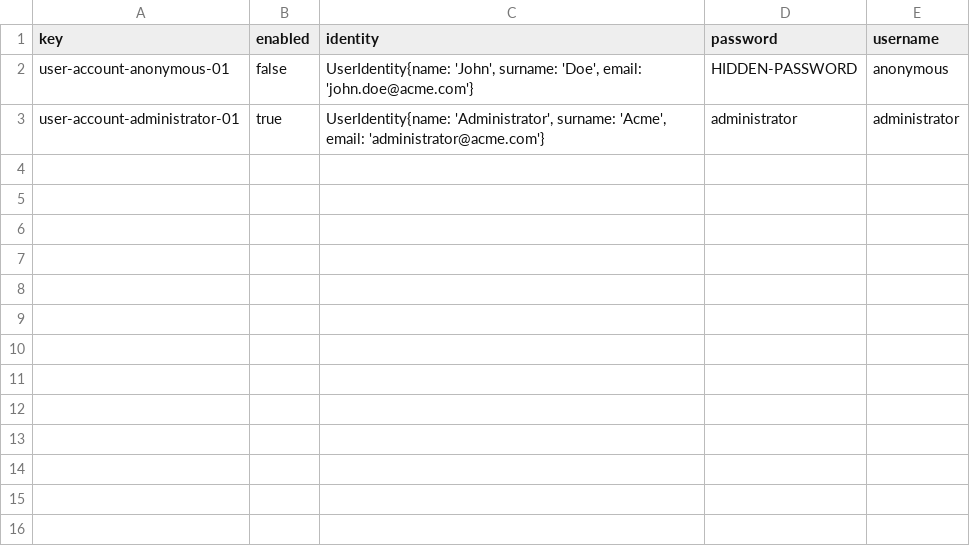
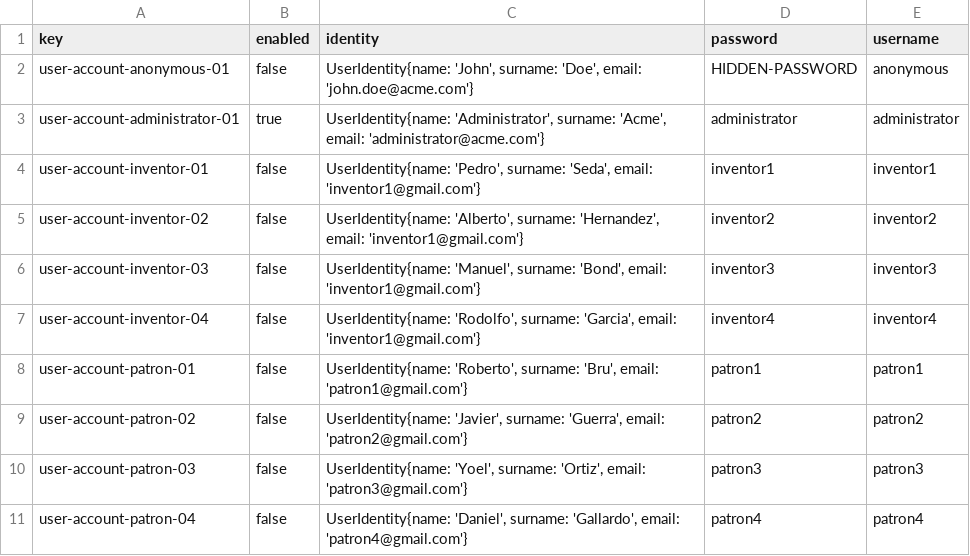
Before and after one commit to JuanJoCasamitjana/G1-E2.01, a CSV file: src/main/webapp/WEB-INF/resources/initial-data/user-account.csv, drawn as a sheet.

```diff
--- a/src/main/webapp/WEB-INF/resources/initial-data/user-account.csv
+++ b/src/main/webapp/WEB-INF/resources/initial-data/user-account.csv
@@ -3 +3,9 @@ user-account-anonymous-01,false,"UserIdentity{name: 'John', surname: 'Doe', emai
 user-account-administrator-01,true,"UserIdentity{name: 'Administrator', surname: 'Acme', email: 'administrator@acme.com'}",administrator,administrator
+user-account-inventor-01,false,"UserIdentity{name: 'Pedro', surname: 'Seda', email: 'inventor1@gmail.com'}",inventor1,inventor1
+user-account-inventor-02,false,"UserIdentity{name: 'Alberto', surname: 'Hernandez', email: 'inventor1@gmail.com'}",inventor2,inventor2
+user-account-inventor-03,false,"UserIdentity{name: 'Manuel', surname: 'Bond', email: 'inventor1@gmail.com'}",inventor3,inventor3
+user-account-inventor-04,false,"UserIdentity{name: 'Rodolfo', surname: 'Garcia', email: 'inventor1@gmail.com'}",inventor4,inventor4
+user-account-patron-01,false,"UserIdentity{name: 'Roberto', surname: 'Bru', email: 'patron1@gmail.com'}",patron1,patron1
+user-account-patron-02,false,"UserIdentity{name: 'Javier', surname: 'Guerra', email: 'patron2@gmail.com'}",patron2,patron2
+user-account-patron-03,false,"UserIdentity{name: 'Yoel', surname: 'Ortiz', email: 'patron3@gmail.com'}",patron3,patron3
+user-account-patron-04,false,"UserIdentity{name: 'Daniel', surname: 'Gallardo', email: 'patron4@gmail.com'}",patron4,patron4
```
Also changed, not shown: 49 other files.
